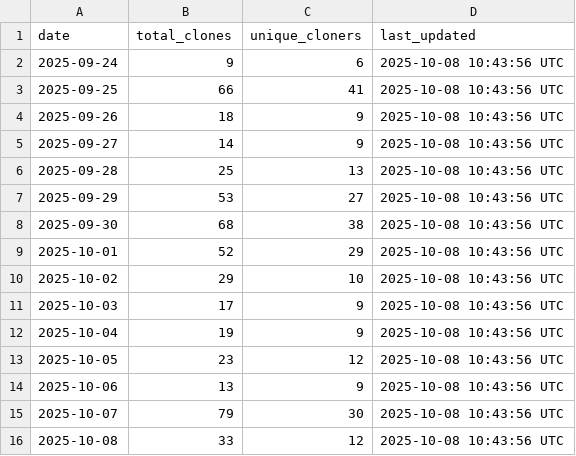
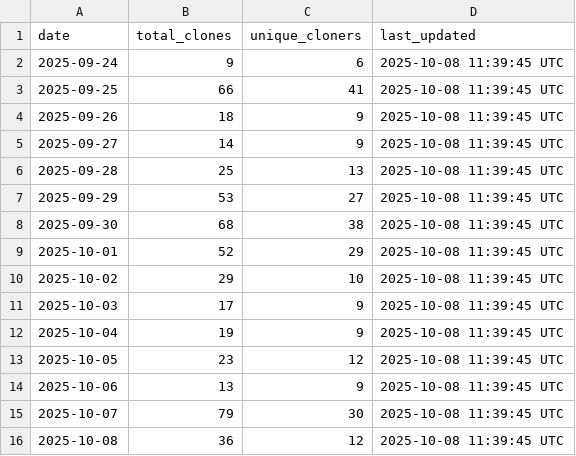
Before and after one commit to luisluna01/ros-mcp-server, a CSV file: .metrics/daily_clone_metrics.csv, drawn as a sheet.

```diff
--- a/.metrics/daily_clone_metrics.csv
+++ b/.metrics/daily_clone_metrics.csv
@@ -1,16 +1,16 @@
 date,total_clones,unique_cloners,last_updated
-2025-09-24,9,6,2025-10-08 10:43:56 UTC
-2025-09-25,66,41,2025-10-08 10:43:56 UTC
-2025-09-26,18,9,2025-10-08 10:43:56 UTC
-2025-09-27,14,9,2025-10-08 10:43:56 UTC
-2025-09-28,25,13,2025-10-08 10:43:56 UTC
-2025-09-29,53,27,2025-10-08 10:43:56 UTC
-2025-09-30,68,38,2025-10-08 10:43:56 UTC
-2025-10-01,52,29,2025-10-08 10:43:56 UTC
-2025-10-02,29,10,2025-10-08 10:43:56 UTC
-2025-10-03,17,9,2025-10-08 10:43:56 UTC
-2025-10-04,19,9,2025-10-08 10:43:56 UTC
-2025-10-05,23,12,2025-10-08 10:43:56 UTC
-2025-10-06,13,9,2025-10-08 10:43:56 UTC
-2025-10-07,79,30,2025-10-08 10:43:56 UTC
-2025-10-08,33,12,2025-10-08 10:43:56 UTC
+2025-09-24,9,6,2025-10-08 11:39:45 UTC
+2025-09-25,66,41,2025-10-08 11:39:45 UTC
+2025-09-26,18,9,2025-10-08 11:39:45 UTC
+2025-09-27,14,9,2025-10-08 11:39:45 UTC
+2025-09-28,25,13,2025-10-08 11:39:45 UTC
+2025-09-29,53,27,2025-10-08 11:39:45 UTC
+2025-09-30,68,38,2025-10-08 11:39:45 UTC
+2025-10-01,52,29,2025-10-08 11:39:45 UTC
+2025-10-02,29,10,2025-10-08 11:39:45 UTC
+2025-10-03,17,9,2025-10-08 11:39:45 UTC
+2025-10-04,19,9,2025-10-08 11:39:45 UTC
+2025-10-05,23,12,2025-10-08 11:39:45 UTC
+2025-10-06,13,9,2025-10-08 11:39:45 UTC
+2025-10-07,79,30,2025-10-08 11:39:45 UTC
+2025-10-08,36,12,2025-10-08 11:39:45 UTC
```
Also changed, not shown: 1 other file.
